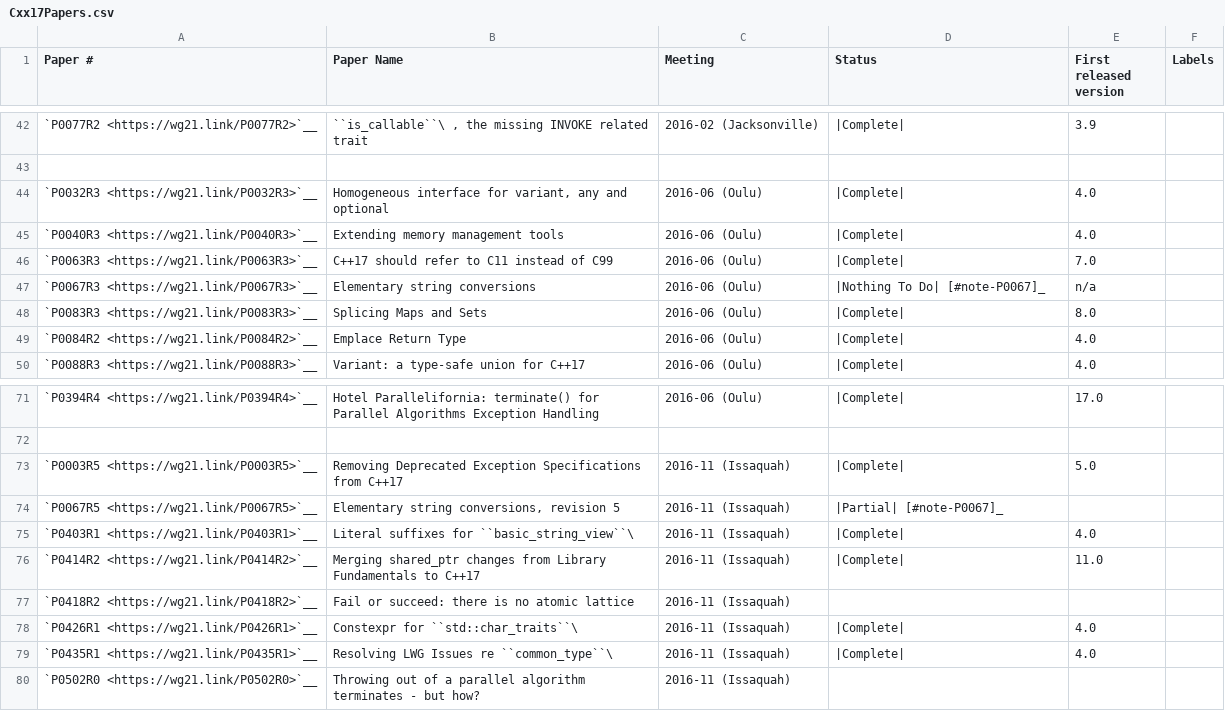
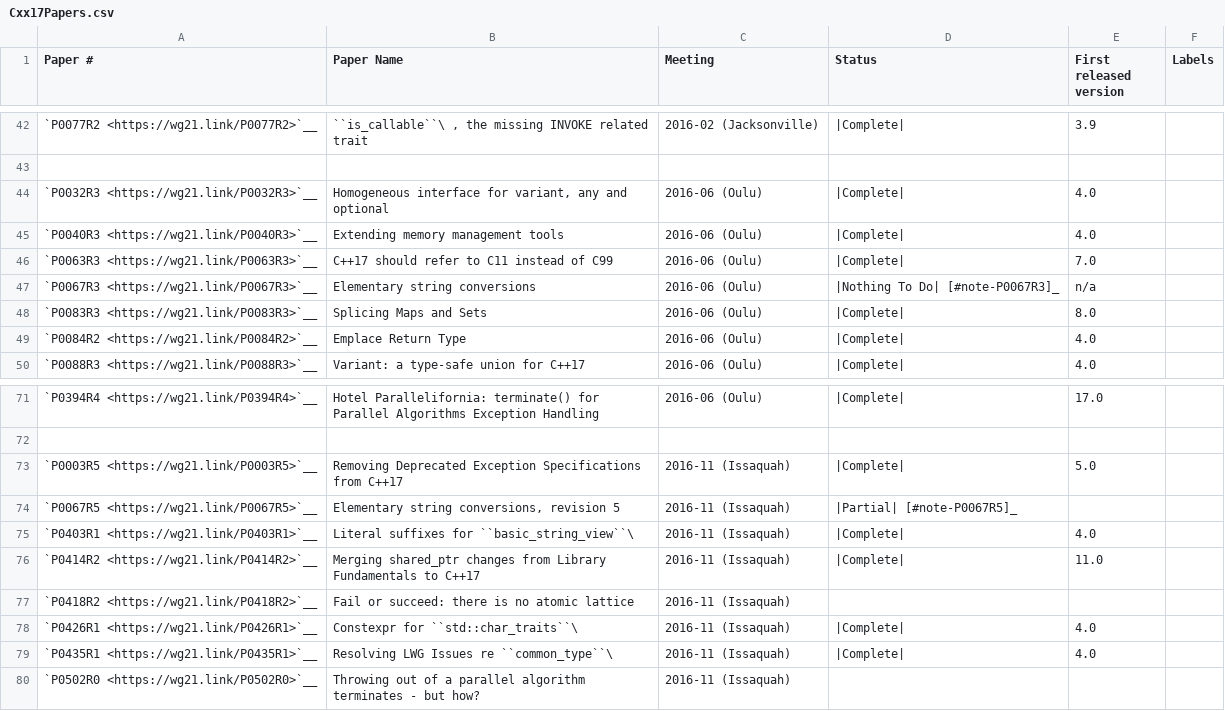
Before and after one commit to david-xl/llvm-project, a CSV file: libcxx/docs/Status/Cxx17Papers.csv, drawn as a sheet; only a part is shown, gaps mark what is left out.

```diff
--- a/libcxx/docs/Status/Cxx17Papers.csv
+++ b/libcxx/docs/Status/Cxx17Papers.csv
@@ -46,3 +46,3 @@
 "`P0063R3 <https://wg21.link/P0063R3>`__","C++17 should refer to C11 instead of C99","2016-06 (Oulu)","|Complete|","7.0",""
-"`P0067R3 <https://wg21.link/P0067R3>`__","Elementary string conversions","2016-06 (Oulu)","|Nothing To Do| [#note-P0067]_","n/a",""
+"`P0067R3 <https://wg21.link/P0067R3>`__","Elementary string conversions","2016-06 (Oulu)","|Nothing To Do| [#note-P0067R3]_","n/a",""
 "`P0083R3 <https://wg21.link/P0083R3>`__","Splicing Maps and Sets","2016-06 (Oulu)","|Complete|","8.0",""
@@ -73,3 +73,3 @@
 "`P0003R5 <https://wg21.link/P0003R5>`__","Removing Deprecated Exception Specifications from C++17","2016-11 (Issaquah)","|Complete|","5.0",""
-"`P0067R5 <https://wg21.link/P0067R5>`__","Elementary string conversions, revision 5","2016-11 (Issaquah)","|Partial| [#note-P0067]_","",""
+"`P0067R5 <https://wg21.link/P0067R5>`__","Elementary string conversions, revision 5","2016-11 (Issaquah)","|Partial| [#note-P0067R5]_","",""
 "`P0403R1 <https://wg21.link/P0403R1>`__","Literal suffixes for ``basic_string_view``\ ","2016-11 (Issaquah)","|Complete|","4.0",""
```
Also changed, not shown: 1 other file.
